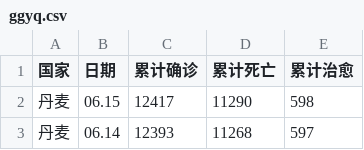
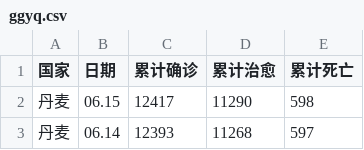
Before and after one commit to SaiKou1223/data_of_COVID-19, a CSV file: ggyq.csv, drawn as a sheet; only a part is shown.

Commit message:
Update ggyq.csv

```diff
--- a/ggyq.csv
+++ b/ggyq.csv
@@ -1,2 +1,2 @@
-国家,日期,累计确诊,累计死亡,累计治愈
+国家,日期,累计确诊,累计治愈,累计死亡
 丹麦,06.15,12417,11290,598
```
